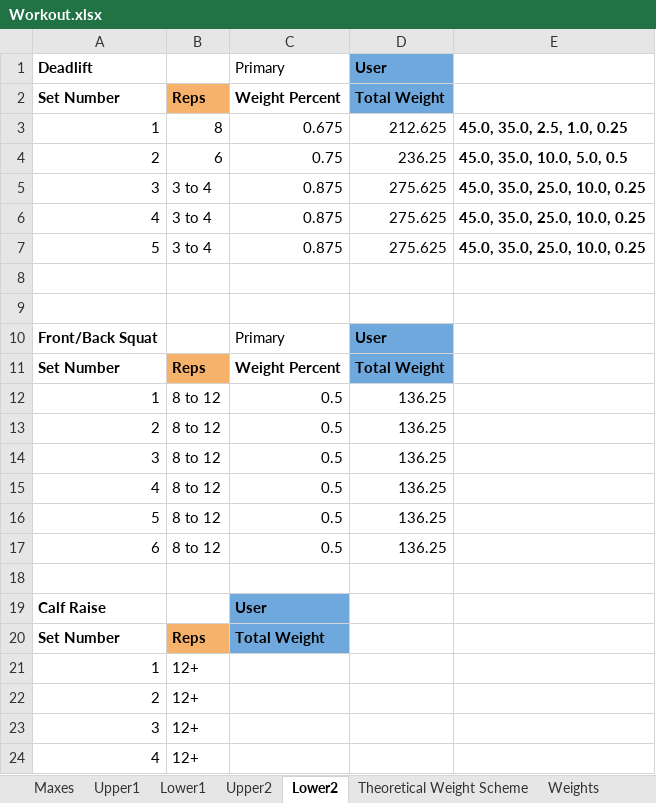
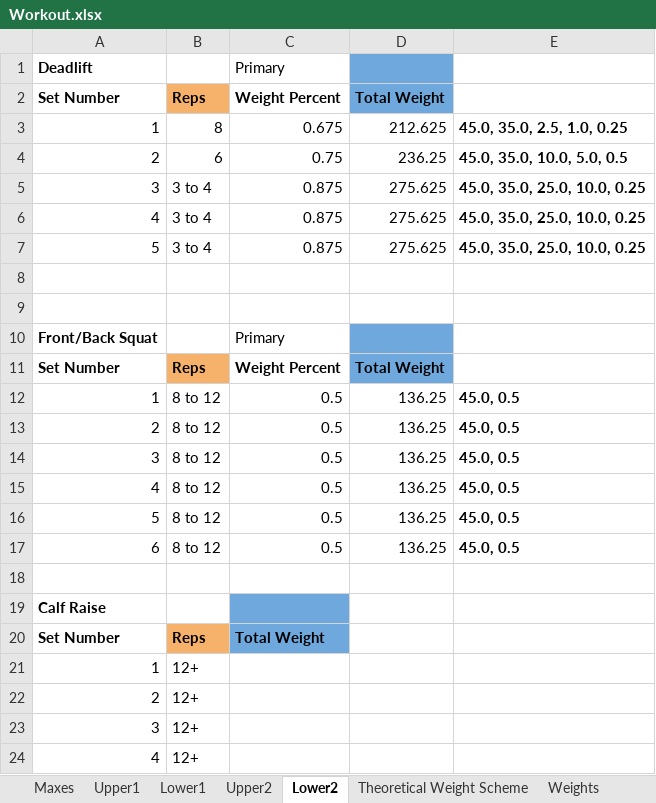
Before and after one commit to Jesse-L2/excel-barbell-workout-tracker, an Excel workbook: Workout.xlsx, sheet Lower2, drawn as a sheet; values as stored, in another font and other column widths than the file's, no borders; the diff names each change by its address in the sheet, - before the commit and + after, or states it on an @@ line.

Commit message:
Updated output cell locations and made more user friendly

```diff
--- a/Workout.xlsx (sheet Lower2)
+++ b/Workout.xlsx (sheet Lower2)
-D1: User
+D1: (empty)
-D10: User
+D10: (empty)
-E12:E17: (empty)
+E12:E17: 45.0, 0.5
-C19: User
+C19: (empty)
```
Also changed, not shown: sheet Lower1, sheet Upper1, 1 other file.
